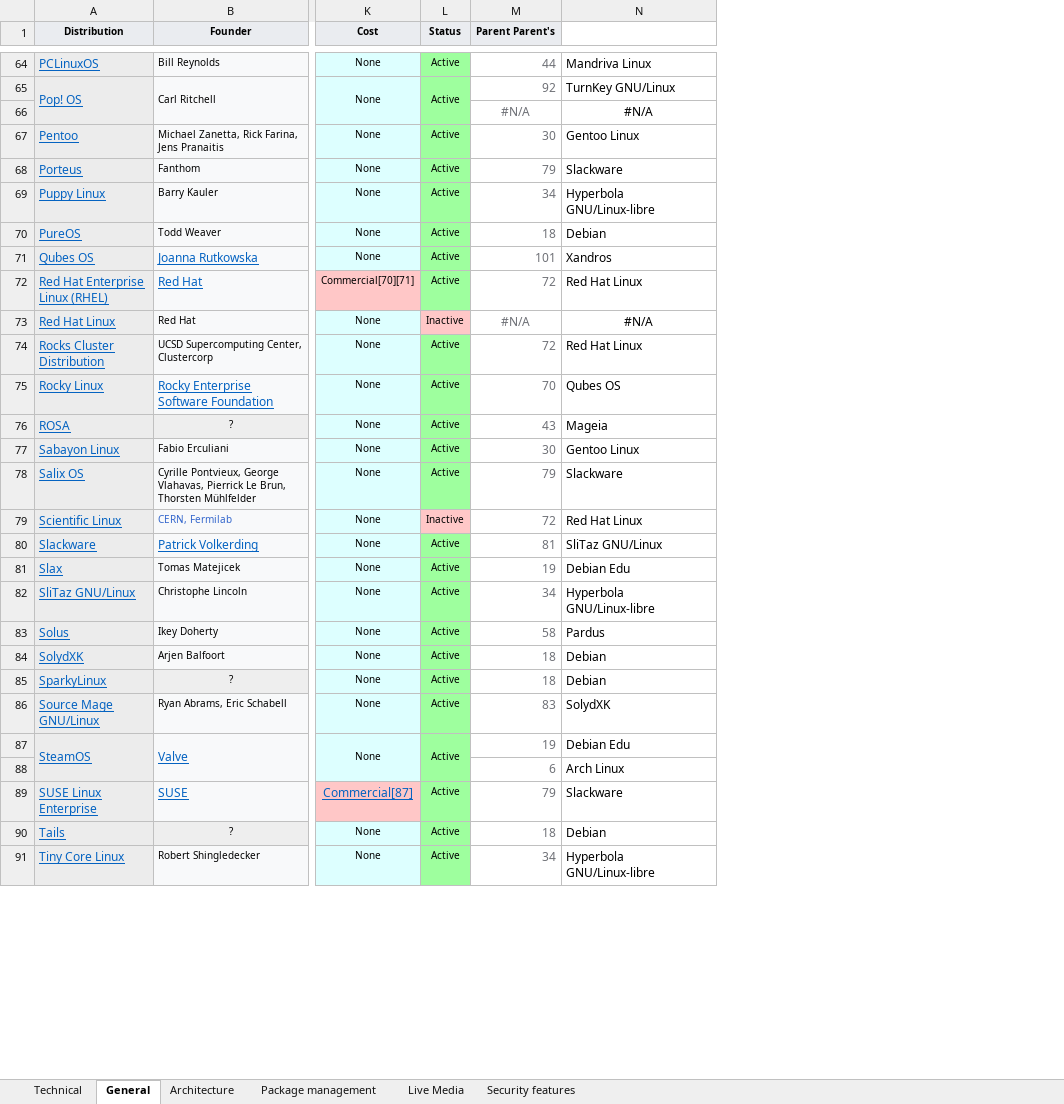
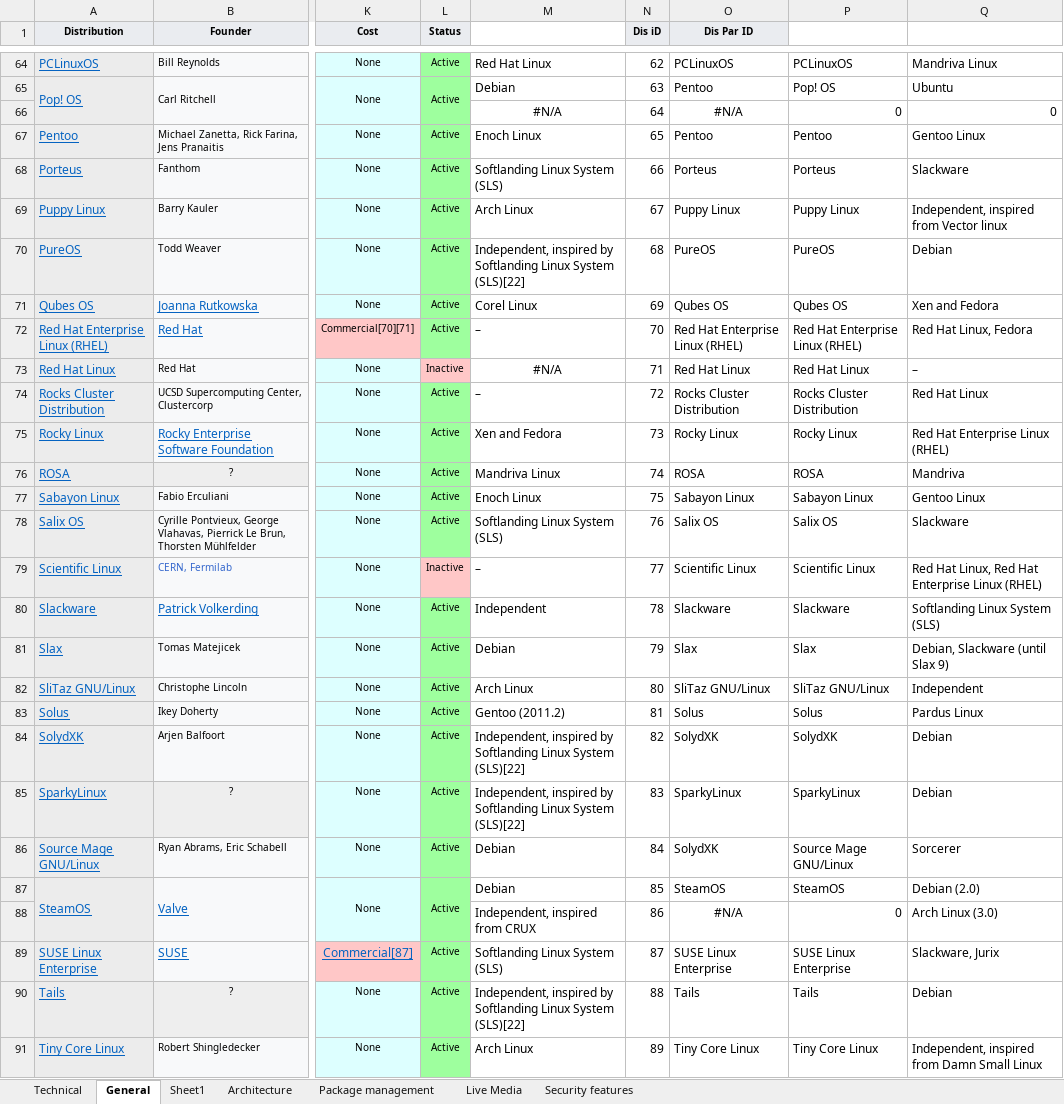
Before and after one commit to JoseCarlosMunoz12/Network-Science, an Excel workbook: Linux Distros with data.xlsx, sheet General, drawn as a sheet; only a part is shown, gaps mark what is left out; values as stored, in another font and other column widths than the file's, no borders; charts and pictures not drawn; removed rows and columns are numbered as before the commit, all else as after; the diff covers the shown part only; the diff names each change by its address in the sheet, - before the commit and + after, or states it on an @@ line.

```diff
--- a/Linux Distros with data.xlsx (sheet General)
+++ b/Linux Distros with data.xlsx (sheet General)
+sheet tab: Sheet1
-column M (Parent Parent's), rows 64-91: 44 | 92 | #N/A | 30 | 79 | 34 | 18 | 101 | 72 | #N/A | 72 | 70 | 43 | 30 | 79 | 72 | 81 | 19 | 34 | 58 | 18 | 18 | 83 | 19 | 6 | 79 | 18 | 34
+column M, rows 64-91: Red Hat Linux | Debian | #N/A | Enoch Linux | Softlanding Linux System (SLS) | Arch Linux | Independent, inspired by Softlanding Linux System (SLS)[22] | Corel Linux | – | #N/A | – | Xen and Fedora | Mandriva Linux | Enoch Linux | Softlanding Linux System (SLS) | – | Independent | Debian | Arch Linux | Gentoo (2011.2) | Independent, inspired by Softlanding Linux System (SLS)[22] | Independent, inspired by Softlanding Linux System (SLS)[22] | Debian | Debian | Independent, inspired from CRUX | Softlanding Linux System (SLS) | Independent, inspired by Softlanding Linux System (SLS)[22] | Arch Linux
+column N (Dis iD), rows 64-91: 62 | 63 | 64 | 65 | 66 | 67 | 68 | 69 | 70 | 71 | 72 | 73 | 74 | 75 | 76 | 77 | 78 | 79 | 80 | 81 | 82 | 83 | 84 | 85 | 86 | 87 | 88 | 89
+column O (Dis Par ID), rows 64-91: PCLinuxOS | Pentoo | #N/A | Pentoo | Porteus | Puppy Linux | PureOS | Qubes OS | Red Hat Enterprise Linux (RHEL) | Red Hat Linux | Rocks Cluster Distribution | Rocky Linux | ROSA | Sabayon Linux | Salix OS | Scientific Linux | Slackware | Slax | SliTaz GNU/Linux | Solus | SolydXK | SparkyLinux | SolydXK | SteamOS | #N/A | SUSE Linux Enterprise | Tails | Tiny Core Linux
+column P, rows 64-91: PCLinuxOS | Pop! OS | 0 | Pentoo | Porteus | Puppy Linux | PureOS | Qubes OS | Red Hat Enterprise Linux (RHEL) | Red Hat Linux | Rocks Cluster Distribution | Rocky Linux | ROSA | Sabayon Linux | Salix OS | Scientific Linux | Slackware | Slax | SliTaz GNU/Linux | Solus | SolydXK | SparkyLinux | Source Mage GNU/Linux | SteamOS | 0 | SUSE Linux Enterprise | Tails | Tiny Core Linux
-Q65: TurnKey GNU/Linux
+Q65: Ubuntu
-Q66: #N/A
+Q66: 0
-Q66 alignment: center
+Q66 alignment: right
-Q69: Hyperbola GNU/Linux-libre
+Q69: Independent, inspired from Vector linux
-Q71: Xandros
+Q71: Xen and Fedora
-Q72: Red Hat Linux
+Q72: Red Hat Linux, Fedora
-Q73: #N/A
+Q73: –
-Q73 alignment: center
+Q73 alignment: left
-Q75: Qubes OS
+Q75: Red Hat Enterprise Linux (RHEL)
-Q76: Mageia
+Q76: Mandriva
-Q79: Red Hat Linux
+Q79: Red Hat Linux, Red Hat Enterprise Linux (RHEL)
-Q80: SliTaz GNU/Linux
+Q80: Softlanding Linux System (SLS)
-Q81: Debian Edu
+Q81: Debian, Slackware (until Slax 9)
-Q82: Hyperbola GNU/Linux-libre
+Q82: Independent
-Q83: Pardus
+Q83: Pardus Linux
-Q86: SolydXK
+Q86: Sorcerer
-Q87: Debian Edu
+Q87: Debian (2.0)
-Q88: Arch Linux
+Q88: Arch Linux (3.0)
-Q89: Slackware
+Q89: Slackware, Jurix
-Q91: Hyperbola GNU/Linux-libre
+Q91: Independent, inspired from Damn Small Linux
```
Also changed, not shown: 45 edited cells and cell formats elsewhere in this sheet, formulas that keep their value, 7 other files.
